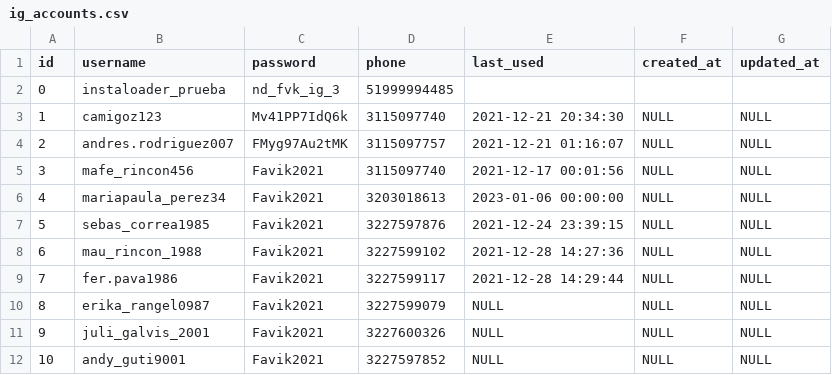
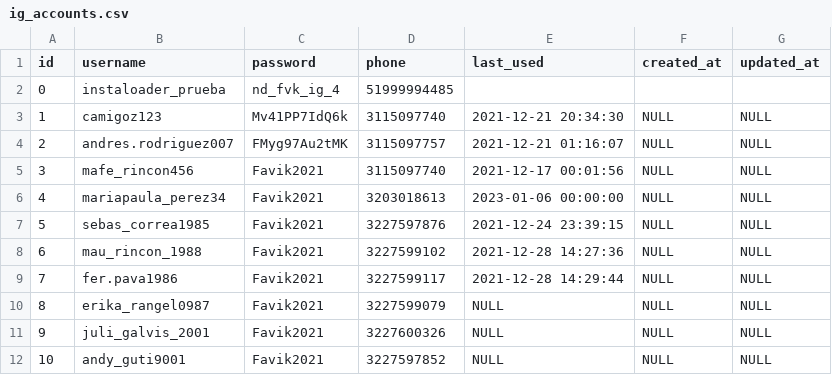
Before and after one commit to fernando-cortes-tejada/instagram, a CSV file: ig_accounts.csv, drawn as a sheet.

```diff
--- a/ig_accounts.csv
+++ b/ig_accounts.csv
@@ -1,3 +1,3 @@
 id,username,password,phone,last_used,created_at,updated_at
-0,instaloader_prueba,nd_fvk_ig_3,51999994485,,,
+0,instaloader_prueba,nd_fvk_ig_4,51999994485,,,
 1,camigoz123,Mv41PP7IdQ6k,3115097740,2021-12-21 20:34:30,NULL,NULL
```
Also changed, not shown: ig_data.csv, 1 other file.
